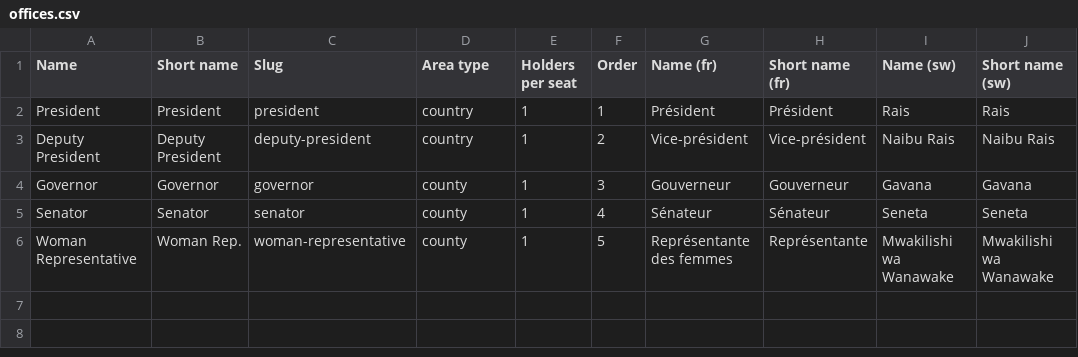
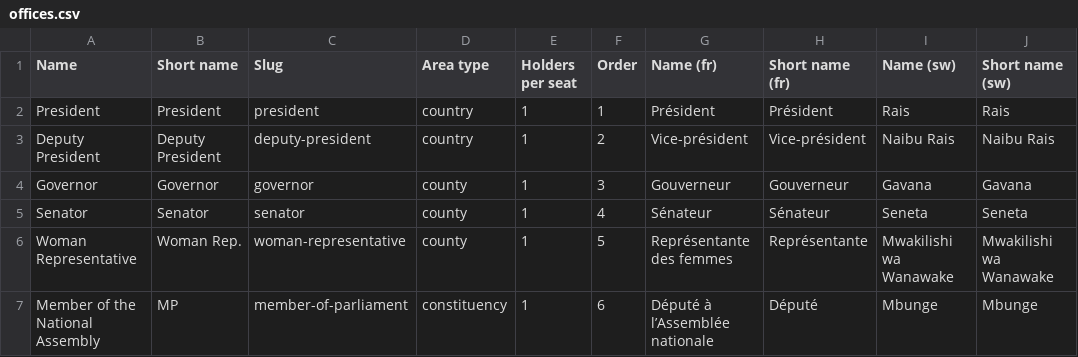
Before and after one commit to CodeForAfrica/PromiseTracker, a CSV file: seed/data/ke/offices.csv, drawn as a sheet; the diff names each change by its address in the sheet, - before the commit and + after, or states it on an @@ line.

```diff
--- a/seed/data/ke/offices.csv
+++ b/seed/data/ke/offices.csv
+row 7: Member of the National Assembly | MP | member-of-parliament | constituency | 1 | 6 | Député à l’Assemblée nationale | Député | Mbunge | Mbunge
```
Also changed, not shown: seed/data/ke/actors.csv, seed/data/ke/areas.csv, 37 other files.
